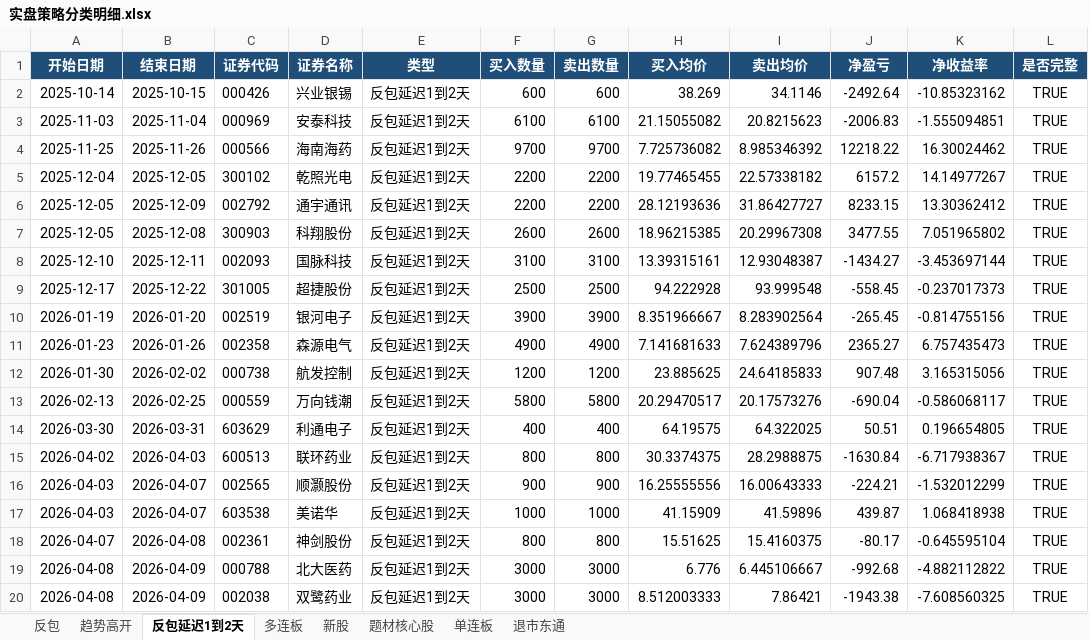
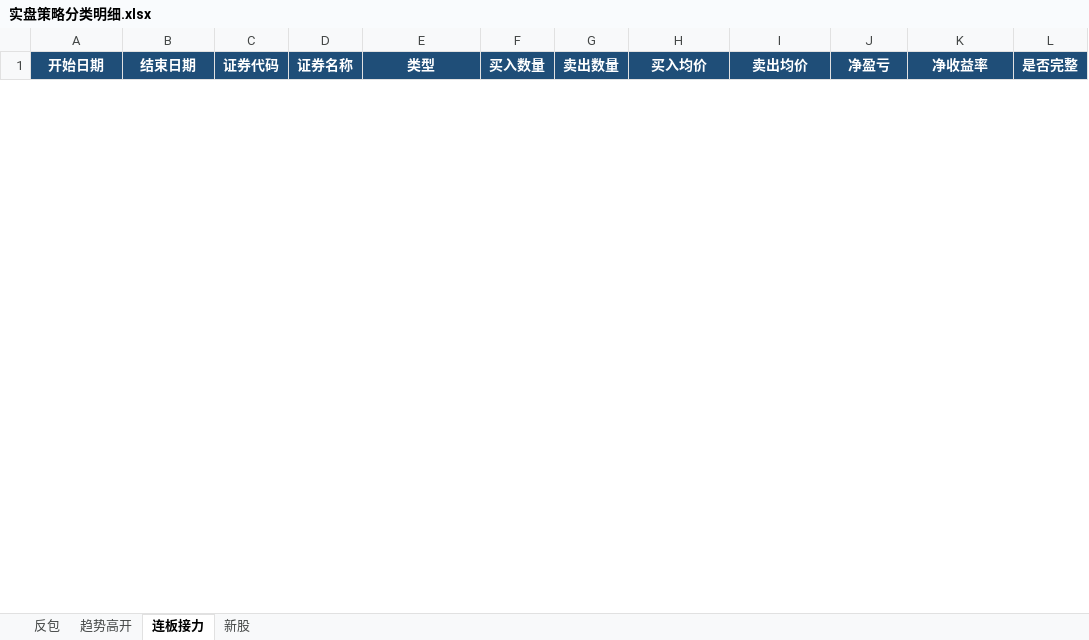
Before and after one commit to quantjuzi/fanbao_strategy, an Excel workbook: 实盘详尽统计/实盘策略分类明细.xlsx, sheet 连板接力, drawn as a sheet; only a part is shown; values as stored, in another font and other column widths than the file's, no borders; removed rows and columns are numbered as before the commit, all else as after; the diff covers the shown part only; the diff names each change by its address in the sheet, - before the commit and + after, or states it on an @@ line.

```diff
--- a/实盘详尽统计/实盘策略分类明细.xlsx (sheet 连板接力)
+++ b/实盘详尽统计/实盘策略分类明细.xlsx (sheet 连板接力)
-sheet tab: 反包延迟1到2天
+sheet tab: 连板接力
-sheet tab: 多连板
-sheet tab: 题材核心股
-sheet tab: 单连板
-sheet tab: 退市东通
-row 2: 2025-10-14 | 2025-10-15 | 000426 | 兴业银锡 | 反包延迟1到2天 | 600 | 600 | 38.269 | 34.1146 | -2492.64 | -10.85323162 | TRUE
-row 3: 2025-11-03 | 2025-11-04 | 000969 | 安泰科技 | 反包延迟1到2天 | 6100 | 6100 | 21.15055082 | 20.8215623 | -2006.83 | -1.555094851 | TRUE
-row 4: 2025-11-25 | 2025-11-26 | 000566 | 海南海药 | 反包延迟1到2天 | 9700 | 9700 | 7.725736082 | 8.985346392 | 12218.22 | 16.30024462 | TRUE
-row 5: 2025-12-04 | 2025-12-05 | 300102 | 乾照光电 | 反包延迟1到2天 | 2200 | 2200 | 19.77465455 | 22.57338182 | 6157.2 | 14.14977267 | TRUE
-row 6: 2025-12-05 | 2025-12-09 | 002792 | 通宇通讯 | 反包延迟1到2天 | 2200 | 2200 | 28.12193636 | 31.86427727 | 8233.15 | 13.30362412 | TRUE
-row 7: 2025-12-05 | 2025-12-08 | 300903 | 科翔股份 | 反包延迟1到2天 | 2600 | 2600 | 18.96215385 | 20.29967308 | 3477.55 | 7.051965802 | TRUE
-row 8: 2025-12-10 | 2025-12-11 | 002093 | 国脉科技 | 反包延迟1到2天 | 3100 | 3100 | 13.39315161 | 12.93048387 | -1434.27 | -3.453697144 | TRUE
-row 9: 2025-12-17 | 2025-12-22 | 301005 | 超捷股份 | 反包延迟1到2天 | 2500 | 2500 | 94.222928 | 93.999548 | -558.45 | -0.237017373 | TRUE
-row 10: 2026-01-19 | 2026-01-20 | 002519 | 银河电子 | 反包延迟1到2天 | 3900 | 3900 | 8.351966667 | 8.283902564 | -265.45 | -0.814755156 | TRUE
-row 11: 2026-01-23 | 2026-01-26 | 002358 | 森源电气 | 反包延迟1到2天 | 4900 | 4900 | 7.141681633 | 7.624389796 | 2365.27 | 6.757435473 | TRUE
-row 12: 2026-01-30 | 2026-02-02 | 000738 | 航发控制 | 反包延迟1到2天 | 1200 | 1200 | 23.885625 | 24.64185833 | 907.48 | 3.165315056 | TRUE
-row 13: 2026-02-13 | 2026-02-25 | 000559 | 万向钱潮 | 反包延迟1到2天 | 5800 | 5800 | 20.29470517 | 20.17573276 | -690.04 | -0.586068117 | TRUE
-row 14: 2026-03-30 | 2026-03-31 | 603629 | 利通电子 | 反包延迟1到2天 | 400 | 400 | 64.19575 | 64.322025 | 50.51 | 0.196654805 | TRUE
-row 15: 2026-04-02 | 2026-04-03 | 600513 | 联环药业 | 反包延迟1到2天 | 800 | 800 | 30.3374375 | 28.2988875 | -1630.84 | -6.717938367 | TRUE
-row 16: 2026-04-03 | 2026-04-07 | 002565 | 顺灏股份 | 反包延迟1到2天 | 900 | 900 | 16.25555556 | 16.00643333 | -224.21 | -1.532012299 | TRUE
-row 17: 2026-04-03 | 2026-04-07 | 603538 | 美诺华 | 反包延迟1到2天 | 1000 | 1000 | 41.15909 | 41.59896 | 439.87 | 1.068418938 | TRUE
-row 18: 2026-04-07 | 2026-04-08 | 002361 | 神剑股份 | 反包延迟1到2天 | 800 | 800 | 15.51625 | 15.4160375 | -80.17 | -0.645595104 | TRUE
-row 19: 2026-04-08 | 2026-04-09 | 000788 | 北大医药 | 反包延迟1到2天 | 3000 | 3000 | 6.776 | 6.445106667 | -992.68 | -4.882112822 | TRUE
-row 20: 2026-04-08 | 2026-04-09 | 002038 | 双鹭药业 | 反包延迟1到2天 | 3000 | 3000 | 8.512003333 | 7.86421 | -1943.38 | -7.608560325 | TRUE
```
Also changed, not shown: 39 added rows and 23 removed rows elsewhere in this sheet, sheet 反包, 11 other files.
